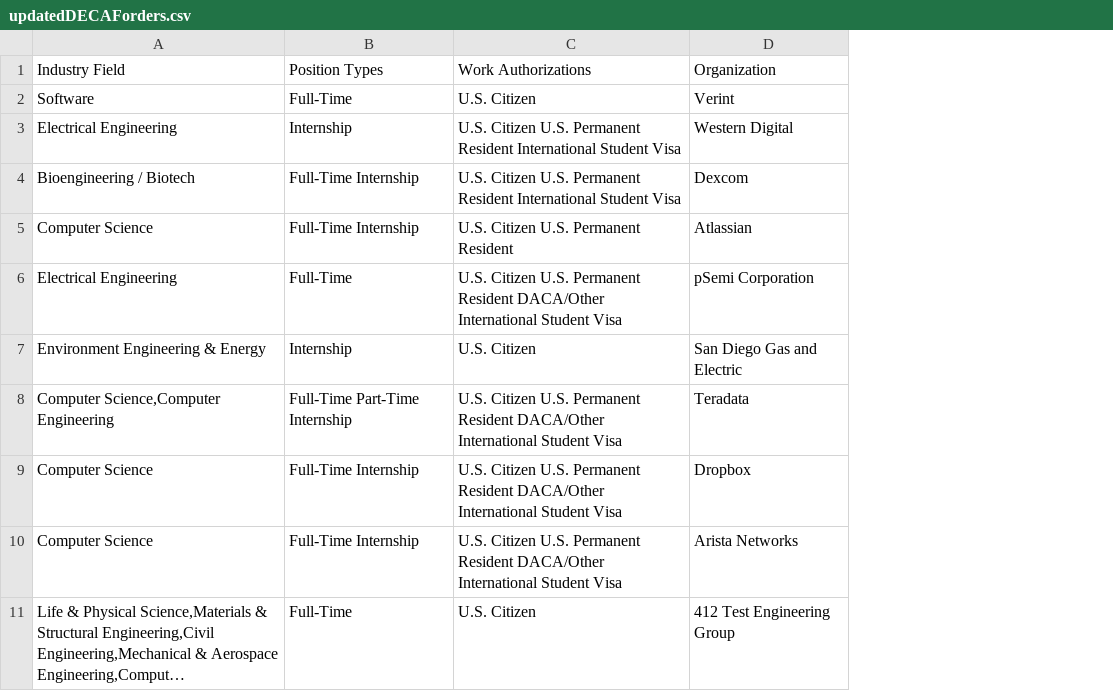
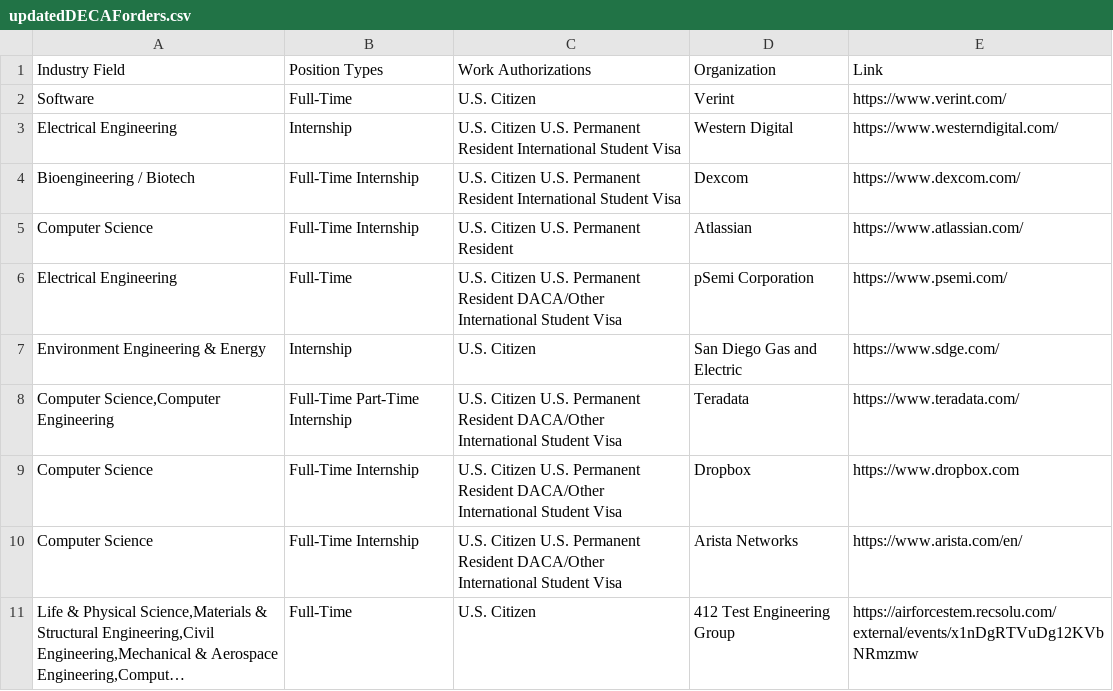
Before and after one commit to UCSDTESC/tesc.ucsd.edu, a CSV file: src/data/updatedDECAForders.csv, drawn as a sheet; only a part is shown; long unchanged cells end in …; the diff names each change by its address in the sheet, - before the commit and + after, or states it on an @@ line.

Commit message:
added decaf company links

```diff
--- a/src/data/updatedDECAForders.csv
+++ b/src/data/updatedDECAForders.csv
+column E (Link), rows 2-11: https://www.verint.com/ | https://www.westerndigital.com/ | https://www.dexcom.com/ | https://www.atlassian.com/ | https://www.psemi.com/ | https://www.sdge.com/ | https://www.teradata.com/ | https://www.dropbox.com | https://www.arista.com/en/ | https://airforcestem.recsolu.com/external/events/x1nDgRTVuDg12KVbNRmzmw
```
Also changed, not shown: 15 other files.
